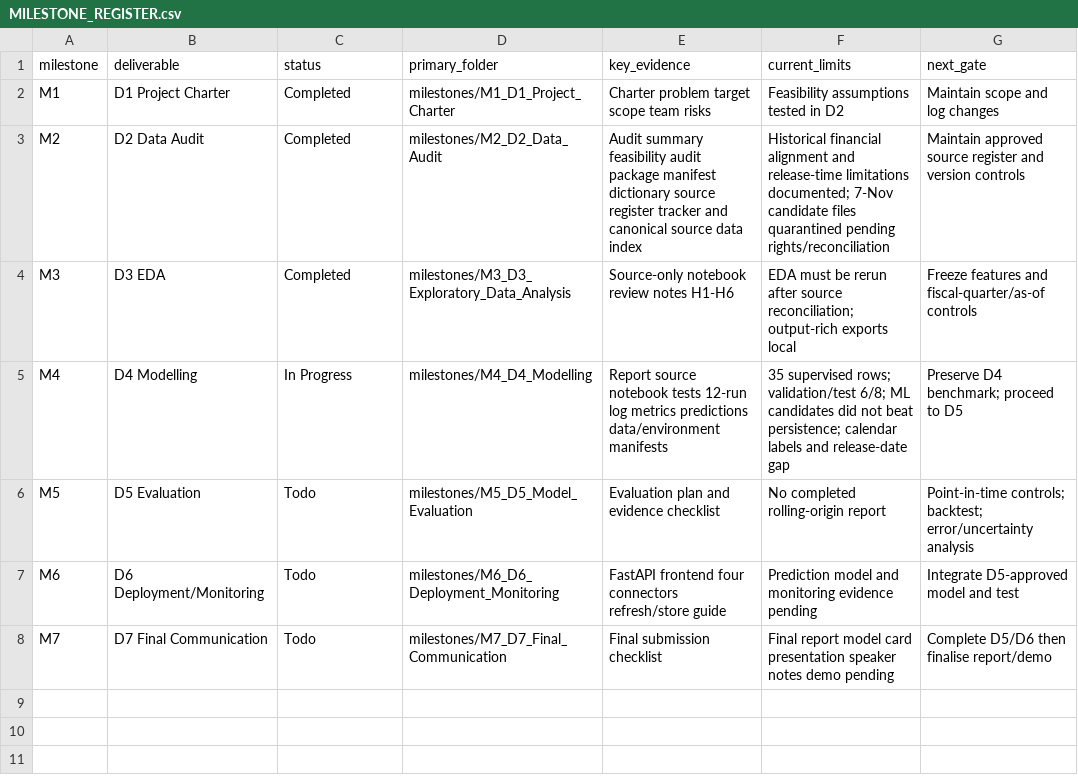
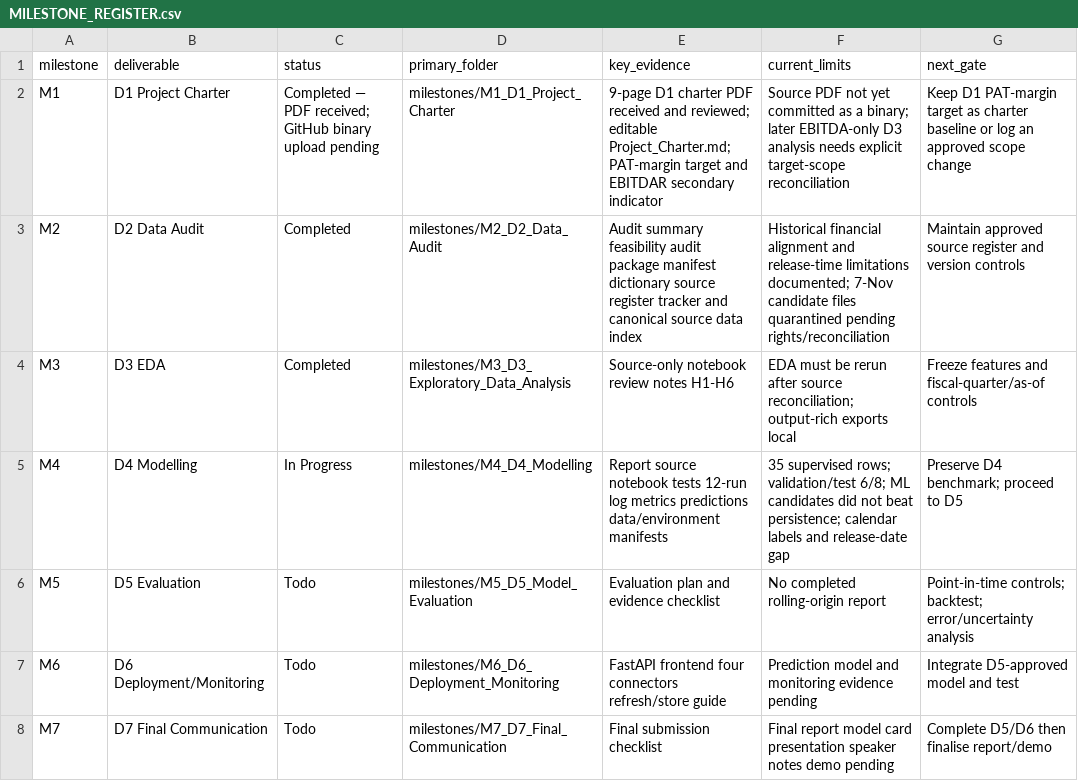
Before and after one commit to Biharibabuu/Capstone-Project, a CSV file: milestones/MILESTONE_REGISTER.csv, drawn as a sheet.

Commit message:
Update M1 status register with submitted D1 PDF evidence

```diff
--- a/milestones/MILESTONE_REGISTER.csv
+++ b/milestones/MILESTONE_REGISTER.csv
@@ -1,3 +1,3 @@
 milestone,deliverable,status,primary_folder,key_evidence,current_limits,next_gate
-M1,D1 Project Charter,Completed,milestones/M1_D1_Project_Charter,Charter problem target scope team risks,Feasibility assumptions tested in D2,Maintain scope and log changes
+M1,D1 Project Charter,Completed — PDF received; GitHub binary upload pending,milestones/M1_D1_Project_Charter,9-page D1 charter PDF received and reviewed; editable Project_Charter.md; PAT-margin target and EBITDAR secondary indicator,Source PDF not yet committed as a binary; later EBITDA-only D3 analysis needs explicit target-scope reconciliation,Keep D1 PAT-margin target as charter baseline or log an approved scope change
 M2,D2 Data Audit,Completed,milestones/M2_D2_Data_Audit,Audit summary feasibility audit package manifest dictionary source register tracker and canonical source data index,Historical financial alignment and release-time limitations documented; 7-Nov candidate files quarantined pending rights/reconciliation,Maintain approved source register and version controls
```
